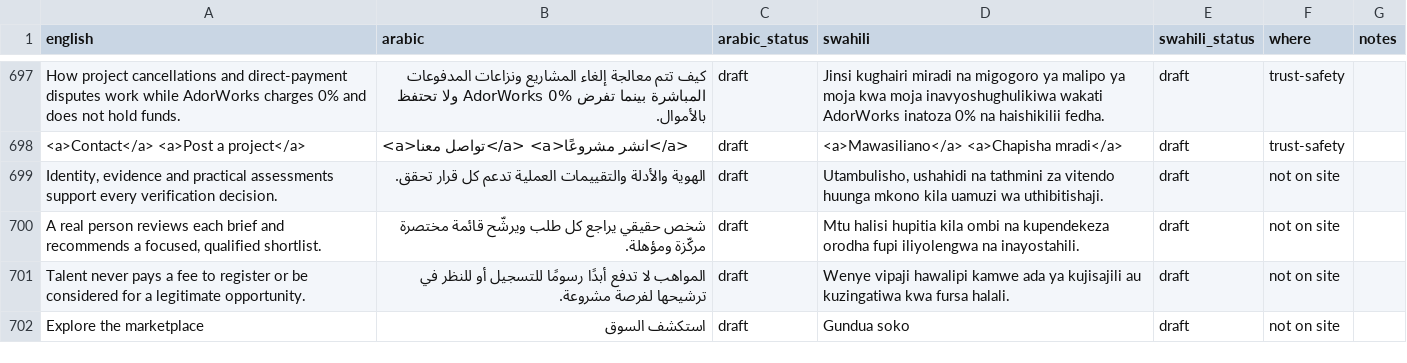
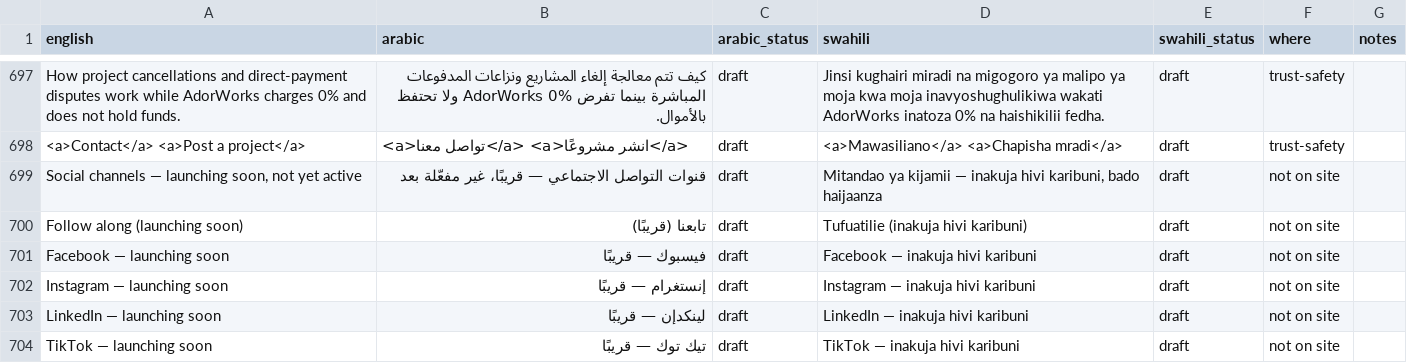
Before and after one commit to kurpeter20000/AdorWorks, a CSV file: i18n/website.csv, drawn as a sheet; only a part is shown, gaps mark what is left out; the shorter side is filled out with more unchanged rows; the diff covers the shown part only.

```diff
--- a/i18n/website.csv
+++ b/i18n/website.csv
@@ -698 +698,7 @@ How project cancellations and direct-payment disputes work while AdorWorks charg
 <a>Contact</a> <a>Post a project</a>,<a>تواصل معنا</a> <a>انشر مشروعًا</a>,draft,<a>Mawasiliano</a> <a>Chapisha mradi</a>,draft,trust-safety,
+"Social channels — launching soon, not yet active",قنوات التواصل الاجتماعي — قريبًا، غير مفعّلة بعد,draft,"Mitandao ya kijamii — inakuja hivi karibuni, bado haijaanza",draft,not on site,
+Follow along (launching soon),تابعنا (قريبًا),draft,Tufuatilie (inakuja hivi karibuni),draft,not on site,
+Facebook — launching soon,فيسبوك — قريبًا,draft,Facebook — inakuja hivi karibuni,draft,not on site,
+Instagram — launching soon,إنستغرام — قريبًا,draft,Instagram — inakuja hivi karibuni,draft,not on site,
+LinkedIn — launching soon,لينكدإن — قريبًا,draft,LinkedIn — inakuja hivi karibuni,draft,not on site,
+TikTok — launching soon,تيك توك — قريبًا,draft,TikTok — inakuja hivi karibuni,draft,not on site,
```
Also changed, not shown: 11 added rows, 6 removed rows and 15 edited cells elsewhere in this file, 21 other files.
